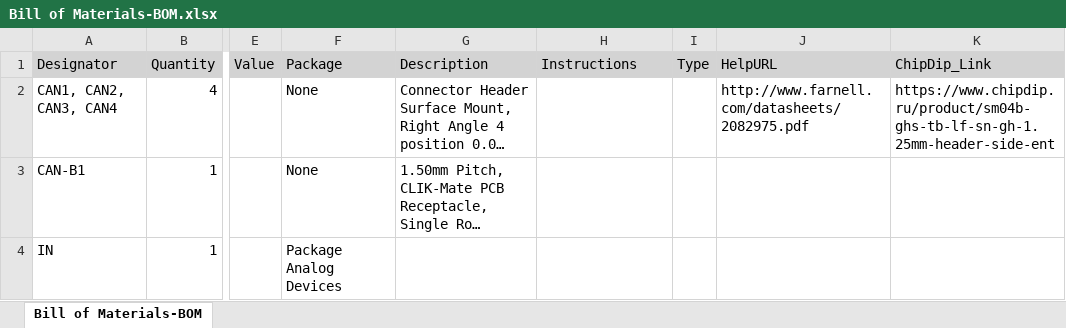
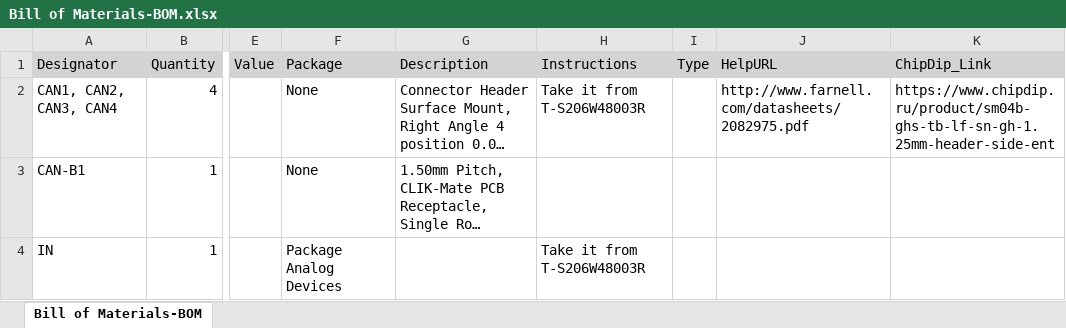
Before and after one commit to RaccoonLabHardware/POWER-CONNECTOR, an Excel workbook: Project Outputs/BOM/Bill of Materials-BOM.xlsx, sheet Bill of Materials-BOM, drawn as a sheet; only a part is shown, gaps mark what is left out; long unchanged cells end in …; values as stored, in another font and other column widths than the file's, no borders; the diff names each change by its address in the sheet, - before the commit and + after, or states it on an @@ line.

```diff
--- a/Project Outputs/BOM/Bill of Materials-BOM.xlsx (sheet Bill of Materials-BOM)
+++ b/Project Outputs/BOM/Bill of Materials-BOM.xlsx (sheet Bill of Materials-BOM)
-H2 (Instructions): (empty)
+H2 (Instructions): Take it from T-S206W48003R
-H4 (Instructions): (empty)
+H4 (Instructions): Take it from T-S206W48003R
```
Also changed, not shown: 1 other file.
